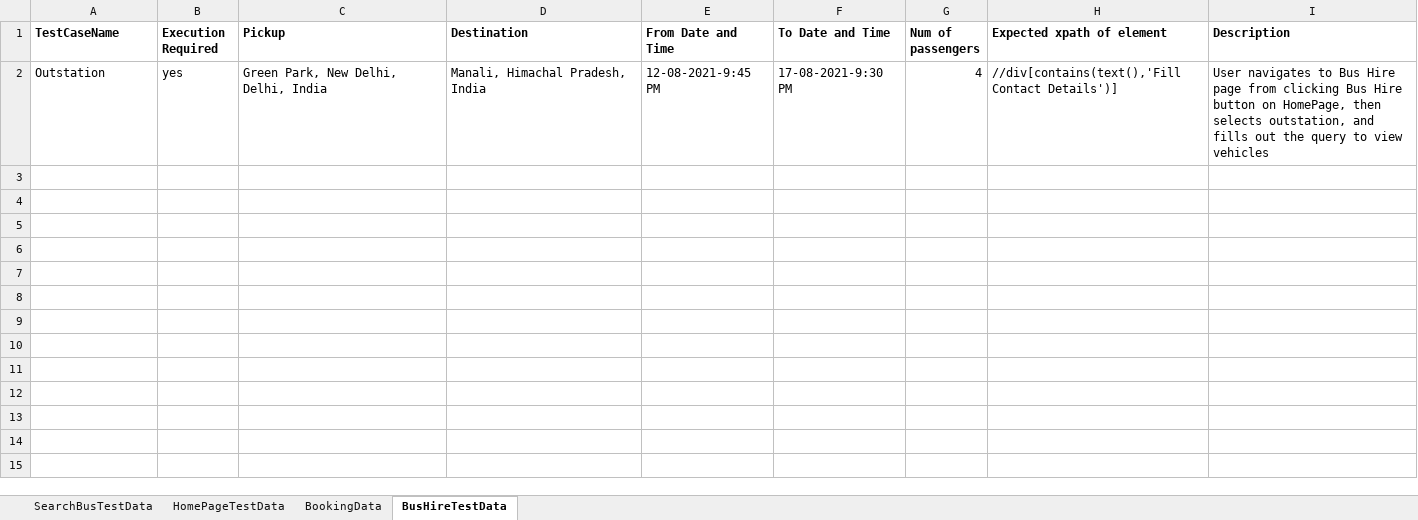
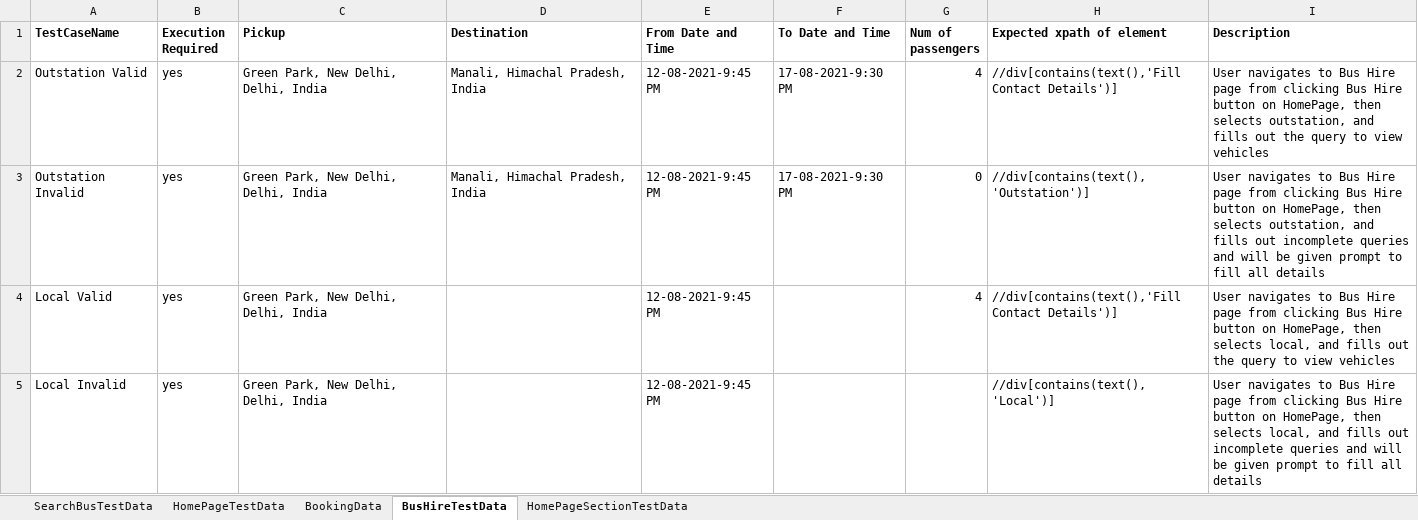
Before and after one commit to JulianBenny/RedBus-Website-Automation, an Excel workbook: Resources/Test Data/TestDataRedBus.xlsx, sheet BusHireTestData, drawn as a sheet; values as stored, in another font and other column widths than the file's, no borders; the diff names each change by its address in the sheet, - before the commit and + after, or states it on an @@ line.

Commit message:
Homepage section test cases added. Test cases done.

```diff
--- a/Resources/Test Data/TestDataRedBus.xlsx (sheet BusHireTestData)
+++ b/Resources/Test Data/TestDataRedBus.xlsx (sheet BusHireTestData)
+sheet tab: HomePageSectionTestData
-A2 (TestCaseName): Outstation
+A2 (TestCaseName): Outstation Valid
+row 3: Outstation Invalid | yes | Green Park, New Delhi, Delhi, India | Manali, Himachal Pradesh, India | 12-08-2021-9:45 PM | 17-08-2021-9:30 PM | 0 | //div[contains(text(),'Outstation')] | User navigates to Bus Hire page from clicking Bus Hire button on HomePage, then selects outstation, and fills out incomplete queries and will be given prompt to fill all details
+row 4: Local Valid | yes | Green Park, New Delhi, Delhi, India |  | 12-08-2021-9:45 PM |  | 4 | //div[contains(text(),'Fill Contact Details')] | User navigates to Bus Hire page from clicking Bus Hire button on HomePage, then selects local, and fills out the query to view vehicles
+row 5: Local Invalid | yes | Green Park, New Delhi, Delhi, India |  | 12-08-2021-9:45 PM |  |  | //div[contains(text(),'Local')] | User navigates to Bus Hire page from clicking Bus Hire button on HomePage, then selects local, and fills out incomplete queries and will be given prompt to fill all details
```
Also changed, not shown: 31 other files.
